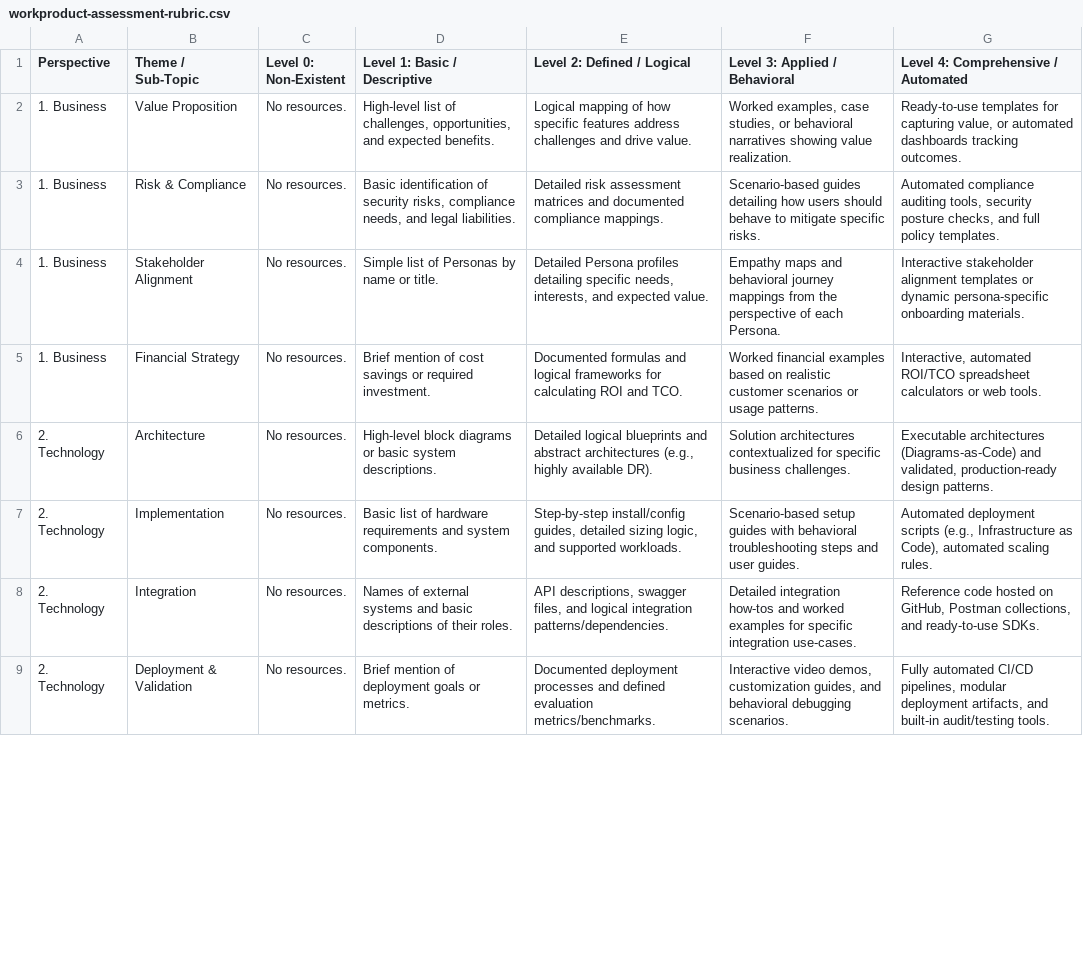
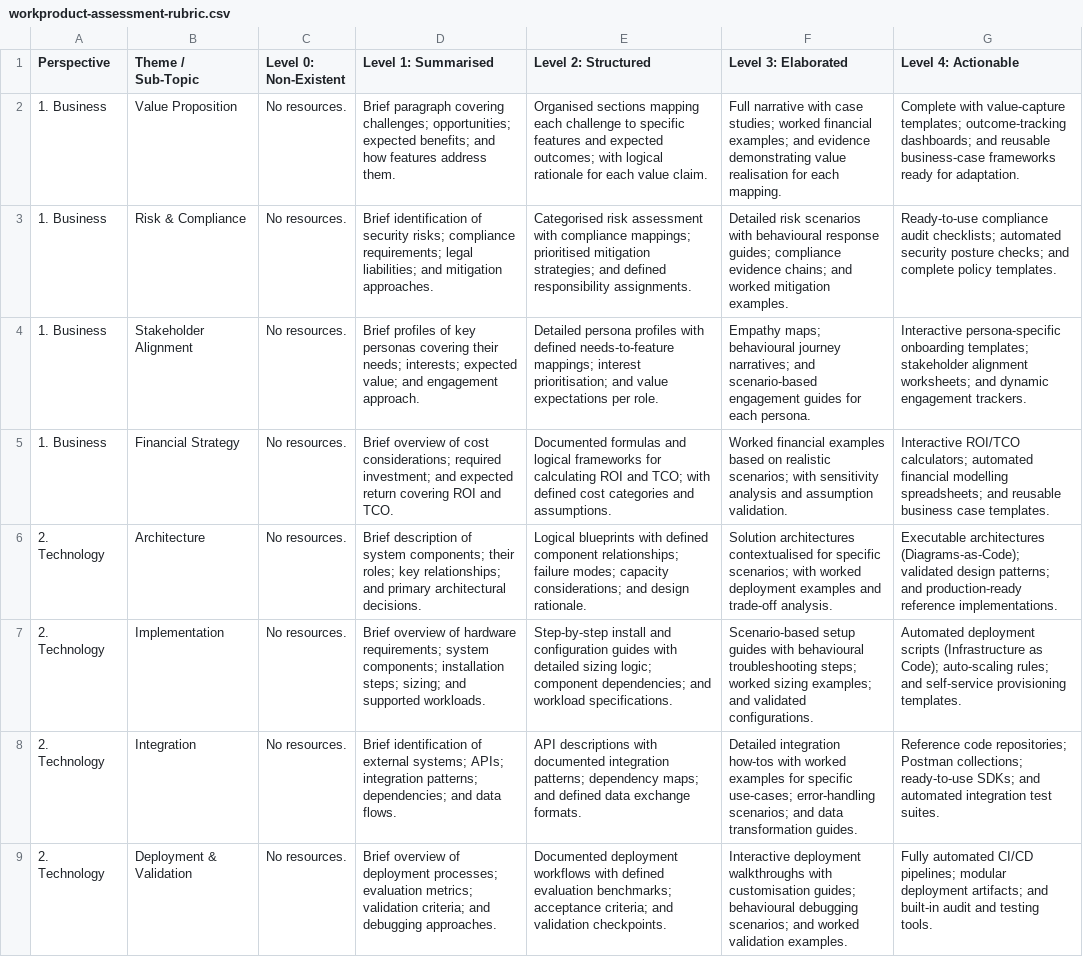
Before and after one commit to keleo-labs/keleo-pgen-llm, a CSV file: references/workproduct-assessment-rubric.csv, drawn as a sheet; only a part is shown; the diff covers the shown part only; the diff names each change by its address in the sheet, - before the commit and + after, or states it on an @@ line.

```diff
--- a/references/workproduct-assessment-rubric.csv
+++ b/references/workproduct-assessment-rubric.csv
-D1: Level 1: Basic / Descriptive
+D1: Level 1: Summarised
-E1: Level 2: Defined / Logical
+E1: Level 2: Structured
-F1: Level 3: Applied / Behavioral
+F1: Level 3: Elaborated
-G1: Level 4: Comprehensive / Automated
+G1: Level 4: Actionable
-D2 (Level 1: Summarised): High-level list of challenges, opportunities, and expected benefits.
+D2 (Level 1: Summarised): Brief paragraph covering challenges; opportunities; expected benefits; and how features address them.
-E2 (Level 2: Structured): Logical mapping of how specific features address challenges and drive value.
+E2 (Level 2: Structured): Organised sections mapping each challenge to specific features and expected outcomes; with logical rationale for each value claim.
-F2 (Level 3: Elaborated): Worked examples, case studies, or behavioral narratives showing value realization.
+F2 (Level 3: Elaborated): Full narrative with case studies; worked financial examples; and evidence demonstrating value realisation for each mapping.
-G2 (Level 4: Actionable): Ready-to-use templates for capturing value, or automated dashboards tracking outcomes.
+G2 (Level 4: Actionable): Complete with value-capture templates; outcome-tracking dashboards; and reusable business-case frameworks ready for adaptation.
-D3 (Level 1: Summarised): Basic identification of security risks, compliance needs, and legal liabilities.
+D3 (Level 1: Summarised): Brief identification of security risks; compliance requirements; legal liabilities; and mitigation approaches.
-E3 (Level 2: Structured): Detailed risk assessment matrices and documented compliance mappings.
+E3 (Level 2: Structured): Categorised risk assessment with compliance mappings; prioritised mitigation strategies; and defined responsibility assignments.
-F3 (Level 3: Elaborated): Scenario-based guides detailing how users should behave to mitigate specific risks.
+F3 (Level 3: Elaborated): Detailed risk scenarios with behavioural response guides; compliance evidence chains; and worked mitigation examples.
-G3 (Level 4: Actionable): Automated compliance auditing tools, security posture checks, and full policy templates.
+G3 (Level 4: Actionable): Ready-to-use compliance audit checklists; automated security posture checks; and complete policy templates.
-D4 (Level 1: Summarised): Simple list of Personas by name or title.
+D4 (Level 1: Summarised): Brief profiles of key personas covering their needs; interests; expected value; and engagement approach.
-E4 (Level 2: Structured): Detailed Persona profiles detailing specific needs, interests, and expected value.
+E4 (Level 2: Structured): Detailed persona profiles with defined needs-to-feature mappings; interest prioritisation; and value expectations per role.
-F4 (Level 3: Elaborated): Empathy maps and behavioral journey mappings from the perspective of each Persona.
+F4 (Level 3: Elaborated): Empathy maps; behavioural journey narratives; and scenario-based engagement guides for each persona.
-G4 (Level 4: Actionable): Interactive stakeholder alignment templates or dynamic persona-specific onboarding materials.
+G4 (Level 4: Actionable): Interactive persona-specific onboarding templates; stakeholder alignment worksheets; and dynamic engagement trackers.
-D5 (Level 1: Summarised): Brief mention of cost savings or required investment.
+D5 (Level 1: Summarised): Brief overview of cost considerations; required investment; and expected return covering ROI and TCO.
-E5 (Level 2: Structured): …ROI and TCO.
+E5 (Level 2: Structured): …ROI and TCO; with defined cost categories and assumptions.
-F5 (Level 3: Elaborated): …on realistic customer scenarios or usage patterns.
+F5 (Level 3: Elaborated): …on realistic scenarios; with sensitivity analysis and assumption validation.
-G5 (Level 4: Actionable): Interactive, automated ROI/TCO spreadsheet calculators or web tools.
+G5 (Level 4: Actionable): Interactive ROI/TCO calculators; automated financial modelling spreadsheets; and reusable business case templates.
-D6 (Level 1: Summarised): High-level block diagrams or basic system descriptions.
+D6 (Level 1: Summarised): Brief description of system components; their roles; key relationships; and primary architectural decisions.
-E6 (Level 2: Structured): Detailed logical blueprints and abstract architectures (e.g., highly available DR).
+E6 (Level 2: Structured): Logical blueprints with defined component relationships; failure modes; capacity considerations; and design rationale.
-F6 (Level 3: Elaborated): Solution architectures contextualized for specific business challenges.
+F6 (Level 3: Elaborated): Solution architectures contextualised for specific scenarios; with worked deployment examples and trade-off analysis.
-G6 (Level 4: Actionable): Executable architectures (Diagrams-as-Code) and validated, production-ready design patterns.
+G6 (Level 4: Actionable): Executable architectures (Diagrams-as-Code); validated design patterns; and production-ready reference implementations.
-D7 (Level 1: Summarised): Basic list of hardware requirements and system components.
+D7 (Level 1: Summarised): Brief overview of hardware requirements; system components; installation steps; sizing; and supported workloads.
-E7 (Level 2: Structured): Step-by-step install/config guides, detailed sizing logic, and supported workloads.
+E7 (Level 2: Structured): Step-by-step install and configuration guides with detailed sizing logic; component dependencies; and workload specifications.
-F7 (Level 3: Elaborated): …guides with behavioral troubleshooting steps and user guides.
+F7 (Level 3: Elaborated): …guides with behavioural troubleshooting steps; worked sizing examples; and validated configurations.
-G7 (Level 4: Actionable): …deployment scripts (e.g., Infrastructure as Code), automated scaling rules.
+G7 (Level 4: Actionable): …deployment scripts (Infrastructure as Code); auto-scaling rules; and self-service provisioning templates.
-D8 (Level 1: Summarised): Names of external systems and basic descriptions of their roles.
+D8 (Level 1: Summarised): Brief identification of external systems; APIs; integration patterns; dependencies; and data flows.
-E8 (Level 2: Structured): API descriptions, swagger files, and logical integration patterns/dependencies.
+E8 (Level 2: Structured): API descriptions with documented integration patterns; dependency maps; and defined data exchange formats.
-F8 (Level 3: Elaborated): …integration how-tos and worked examples for specific integration use-cases.
+F8 (Level 3: Elaborated): …integration how-tos with worked examples for specific use-cases; error-handling scenarios; and data transformation guides.
-G8 (Level 4: Actionable): Reference code hosted on GitHub, Postman collections, and ready-to-use SDKs.
+G8 (Level 4: Actionable): Reference code repositories; Postman collections; ready-to-use SDKs; and automated integration test suites.
-D9 (Level 1: Summarised): Brief mention of deployment goals or metrics.
+D9 (Level 1: Summarised): Brief overview of deployment processes; evaluation metrics; validation criteria; and debugging approaches.
-E9 (Level 2: Structured): Documented deployment processes and defined evaluation metrics/benchmarks.
+E9 (Level 2: Structured): Documented deployment workflows with defined evaluation benchmarks; acceptance criteria; and validation checkpoints.
-F9 (Level 3: Elaborated): Interactive video demos, customization guides, and behavioral debugging scenarios.
+F9 (Level 3: Elaborated): Interactive deployment walkthroughs with customisation guides; behavioural debugging scenarios; and worked validation examples.
-G9 (Level 4: Actionable): …automated CI/CD pipelines, modular deployment artifacts, and built-in audit/testing tools.
+G9 (Level 4: Actionable): …automated CI/CD pipelines; modular deployment artifacts; and built-in audit and testing tools.
```
Also changed, not shown: 32 edited cells elsewhere in this file, 47 other files.
